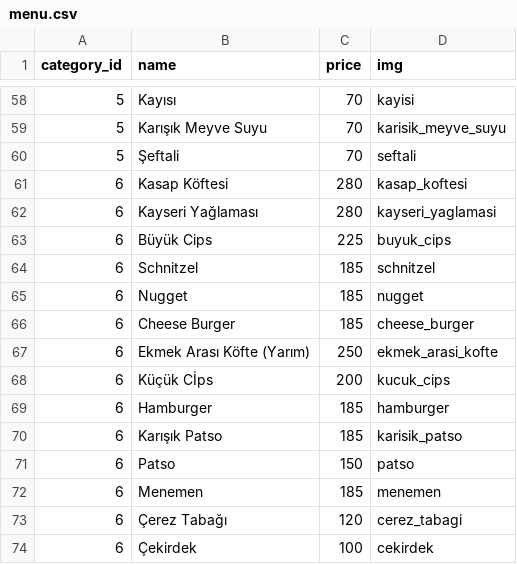
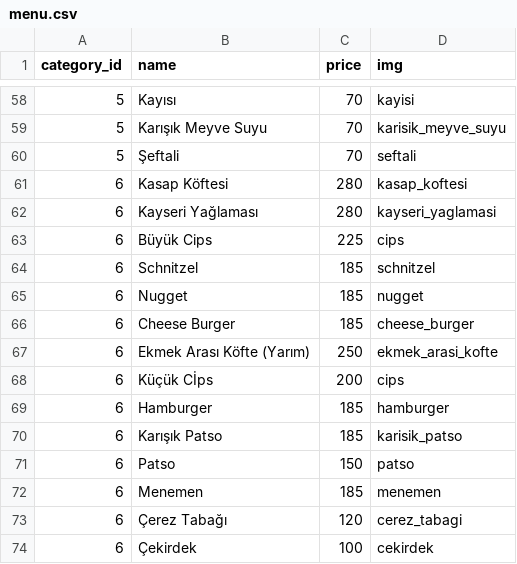
Before and after one commit to llzarmenuacc/llzar-menu, a CSV file: menu.csv, drawn as a sheet; only a part is shown, gaps mark what is left out.

Commit message:
Update menu.csv

```diff
--- a/menu.csv
+++ b/menu.csv
@@ -62,3 +62,3 @@ category_id,name,price,img
 6,Kayseri Yağlaması,280,kayseri_yaglamasi
-6,Büyük Cips,225,buyuk_cips
+6,Büyük Cips,225,cips
 6,Schnitzel,185,schnitzel
@@ -67,3 +67,3 @@ category_id,name,price,img
 6,Ekmek Arası Köfte (Yarım),250,ekmek_arasi_kofte
-6,Küçük Cİps,200,kucuk_cips
+6,Küçük Cİps,200,cips
 6,Hamburger,185,hamburger
```
